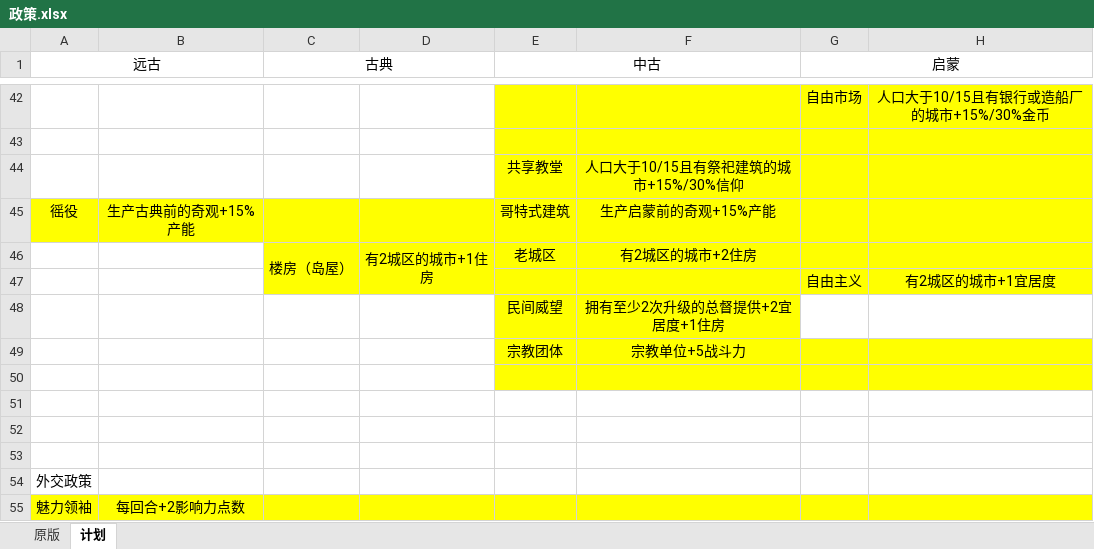
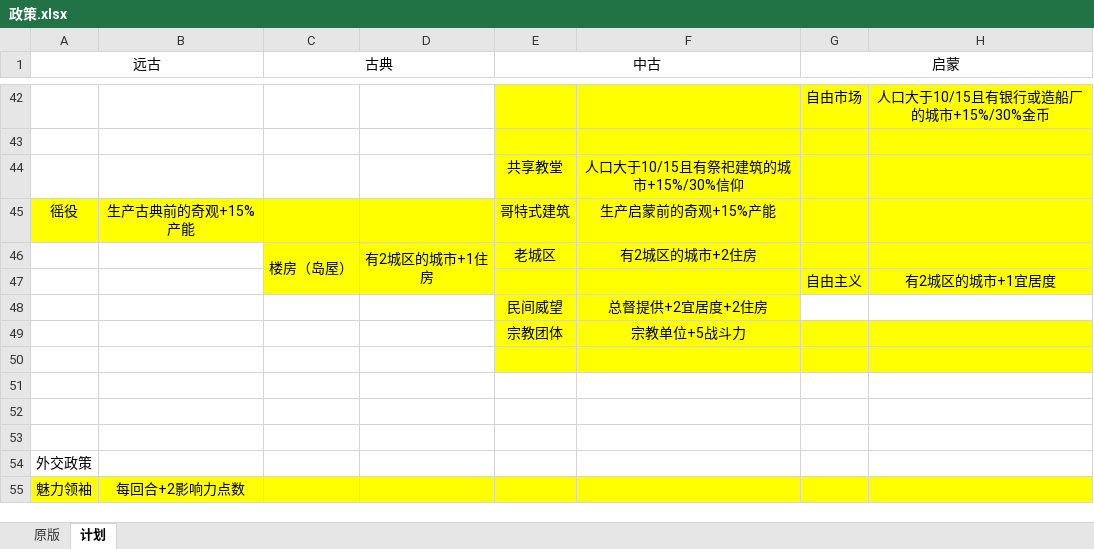
Before and after one commit to dwughjsd/Sistine_civ6mod, an Excel workbook: 文档/政策.xlsx, sheet 计划, drawn as a sheet; only a part is shown, gaps mark what is left out; values as stored, in another font and other column widths than the file's, no borders; the diff names each change by its address in the sheet, - before the commit and + after, or states it on an @@ line.

```diff
--- a/文档/政策.xlsx (sheet 计划)
+++ b/文档/政策.xlsx (sheet 计划)
-F48: 拥有至少2次升级的总督提供+2宜居度+1住房
+F48: 总督提供+2宜居度+2住房
```
Also changed, not shown: 3 other files.
